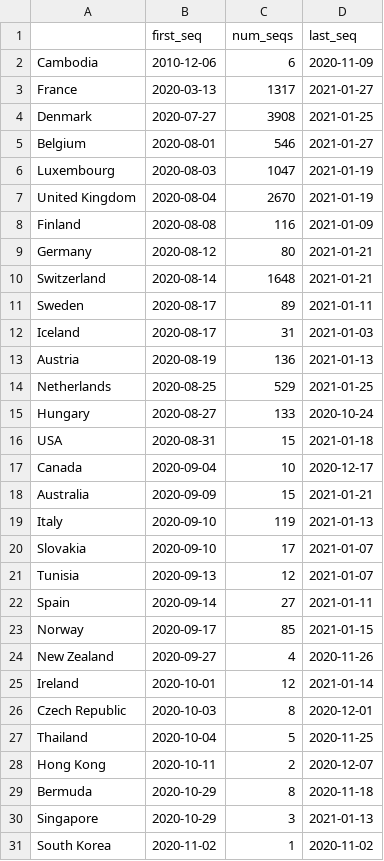
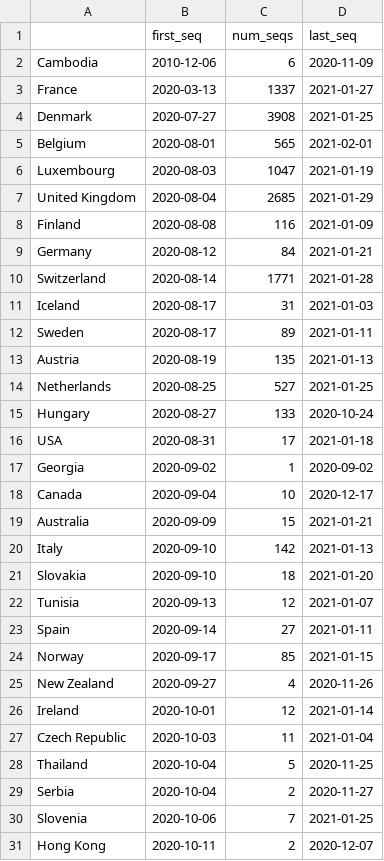
Before and after one commit to hodcroftlab/covariants, a TSV file: cluster_tables/20A.EU2_table.tsv, drawn as a sheet; only a part is shown; the shorter side is filled out with more unchanged rows; the diff covers the shown part only.

```diff
--- a/cluster_tables/20A.EU2_table.tsv
+++ b/cluster_tables/20A.EU2_table.tsv
@@ -2,20 +2,21 @@
 Cambodia	2010-12-06	6	2020-11-09
-France	2020-03-13	1317	2021-01-27
+France	2020-03-13	1337	2021-01-27
 Denmark	2020-07-27	3908	2021-01-25
-Belgium	2020-08-01	546	2021-01-27
+Belgium	2020-08-01	565	2021-02-01
 Luxembourg	2020-08-03	1047	2021-01-19
-United Kingdom	2020-08-04	2670	2021-01-19
+United Kingdom	2020-08-04	2685	2021-01-29
 Finland	2020-08-08	116	2021-01-09
-Germany	2020-08-12	80	2021-01-21
-Switzerland	2020-08-14	1648	2021-01-21
+Germany	2020-08-12	84	2021-01-21
+Switzerland	2020-08-14	1771	2021-01-28
+Iceland	2020-08-17	31	2021-01-03
 Sweden	2020-08-17	89	2021-01-11
-Iceland	2020-08-17	31	2021-01-03
-Austria	2020-08-19	136	2021-01-13
-Netherlands	2020-08-25	529	2021-01-25
+Austria	2020-08-19	135	2021-01-13
+Netherlands	2020-08-25	527	2021-01-25
 Hungary	2020-08-27	133	2020-10-24
-USA	2020-08-31	15	2021-01-18
+USA	2020-08-31	17	2021-01-18
+Georgia	2020-09-02	1	2020-09-02
 Canada	2020-09-04	10	2020-12-17
 Australia	2020-09-09	15	2021-01-21
-Italy	2020-09-10	119	2021-01-13
-Slovakia	2020-09-10	17	2021-01-07
+Italy	2020-09-10	142	2021-01-13
+Slovakia	2020-09-10	18	2021-01-20
 Tunisia	2020-09-13	12	2021-01-07
@@ -25,4 +26,6 @@ New Zealand	2020-09-27	4	2020-11-26
 Ireland	2020-10-01	12	2021-01-14
-Czech Republic	2020-10-03	8	2020-12-01
+Czech Republic	2020-10-03	11	2021-01-04
 Thailand	2020-10-04	5	2020-11-25
+Serbia	2020-10-04	2	2020-11-27
+Slovenia	2020-10-06	7	2021-01-25
 Hong Kong	2020-10-11	2	2020-12-07
```
Also changed, not shown: 1 added row and 2 removed rows elsewhere in this file, cluster_tables/S.E484_table.tsv, cluster_tables/S.H69-_table.tsv, 52 other files.
